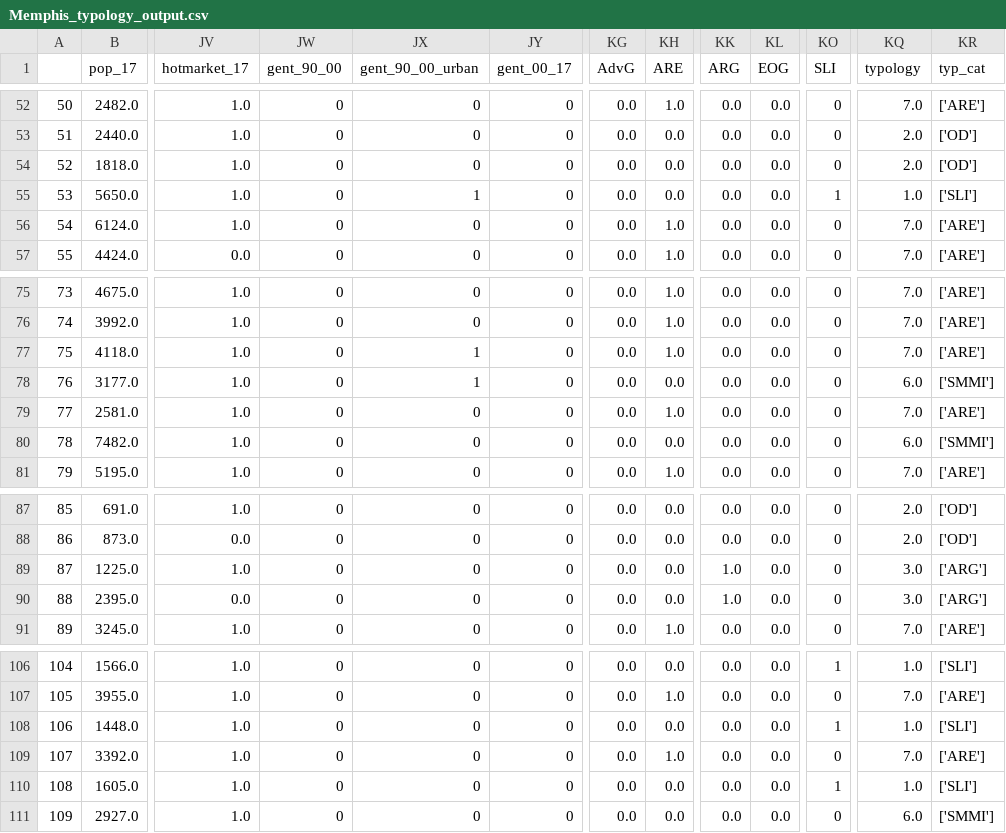
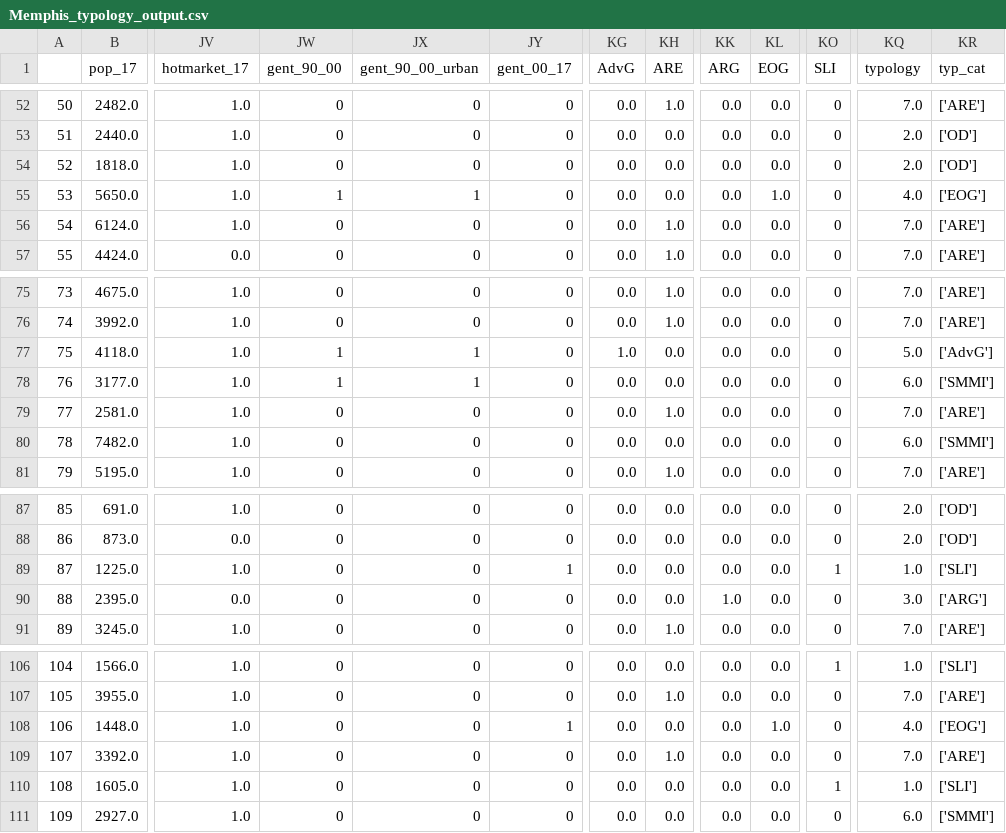
Before and after one commit to urban-displacement/displacement-typologies, a CSV file: data/Memphis_typology_output.csv, drawn as a sheet; only a part is shown, gaps mark what is left out; the diff names each change by its address in the sheet, - before the commit and + after, or states it on an @@ line.

```diff
--- a/data/Memphis_typology_output.csv
+++ b/data/Memphis_typology_output.csv
-JW55 (gent_90_00): 0
+JW55 (gent_90_00): 1
-KL55 (EOG): 0.0
+KL55 (EOG): 1.0
-KO55 (SLI): 1
+KO55 (SLI): 0
-KQ55 (typology): 1.0
+KQ55 (typology): 4.0
-KR55 (typ_cat): ['SLI']
+KR55 (typ_cat): ['EOG']
-JW77:JW78 (gent_90_00): 0
+JW77:JW78 (gent_90_00): 1
-KG77 (AdvG): 0.0
+KG77 (AdvG): 1.0
-KH77 (ARE): 1.0
+KH77 (ARE): 0.0
-KQ77 (typology): 7.0
+KQ77 (typology): 5.0
-KR77 (typ_cat): ['ARE']
+KR77 (typ_cat): ['AdvG']
-JY89 (gent_00_17): 0
+JY89 (gent_00_17): 1
-KK89 (ARG): 1.0
+KK89 (ARG): 0.0
-KO89 (SLI): 0
+KO89 (SLI): 1
-KQ89 (typology): 3.0
+KQ89 (typology): 1.0
-KR89 (typ_cat): ['ARG']
+KR89 (typ_cat): ['SLI']
-JY108 (gent_00_17): 0
+JY108 (gent_00_17): 1
-KL108 (EOG): 0.0
+KL108 (EOG): 1.0
-KO108 (SLI): 1
+KO108 (SLI): 0
-KQ108 (typology): 1.0
+KQ108 (typology): 4.0
-KR108 (typ_cat): ['SLI']
+KR108 (typ_cat): ['EOG']
```
Also changed, not shown: 5 other files.
